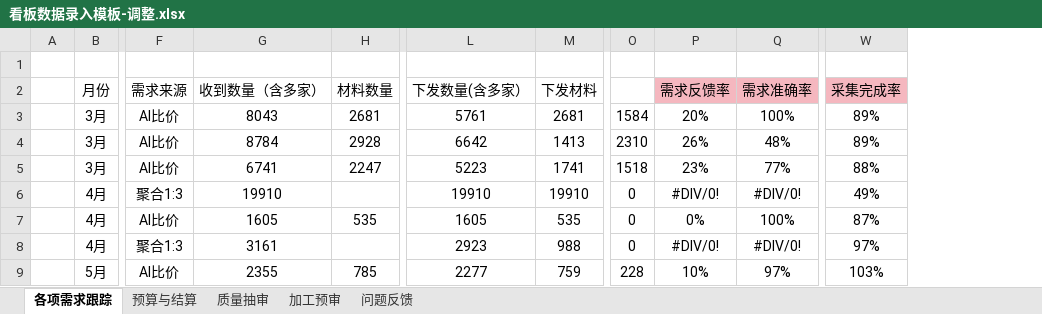
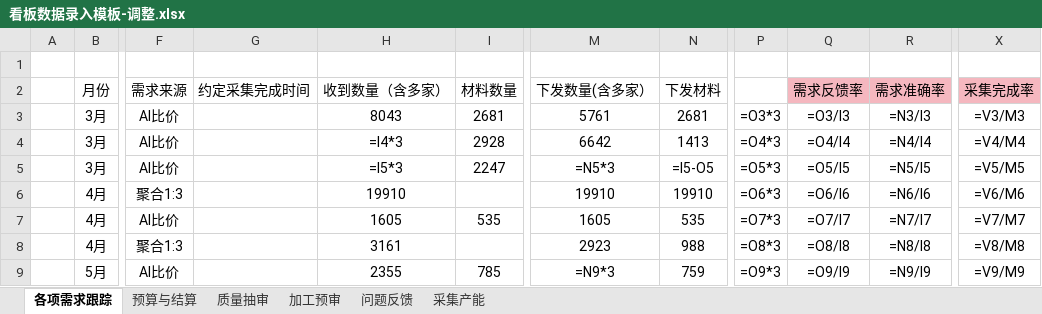
Before and after one commit to qianqianyu363/data-pipeline-kanban, an Excel workbook: 看板数据录入模板-调整.xlsx, sheet 各项需求跟踪, drawn as a sheet; only a part is shown, gaps mark what is left out; values as stored, in another font and other column widths than the file's, no borders; formulas without a stored value are shown as written; removed rows and columns are numbered as before the commit, all else as after; the diff covers the shown part only; the diff names each change by its address in the sheet, - before the commit and + after, or states it on an @@ line.

```diff
--- a/看板数据录入模板-调整.xlsx (sheet 各项需求跟踪)
+++ b/看板数据录入模板-调整.xlsx (sheet 各项需求跟踪)
+sheet tab: 采集产能
+column G (约定采集完成时间), empty
-column O, rows 3-9: 1584 | 2310 | 1518 | 0 | 0 | 0 | 228
+column P, rows 3-9: =O3*3 | =O4*3 | =O5*3 | =O6*3 | =O7*3 | =O8*3 | =O9*3
-Q3 (需求反馈率): 20%
+Q3 (需求反馈率): =O3/I3
-R3 (需求准确率): 100%
+R3 (需求准确率): =N3/I3
-X3 (采集完成率): 89%
+X3 (采集完成率): =V3/M3
-H4 (收到数量（含多家）): 8784
+H4 (收到数量（含多家）): =I4*3
-Q4 (需求反馈率): 26%
+Q4 (需求反馈率): =O4/I4
-R4 (需求准确率): 48%
+R4 (需求准确率): =N4/I4
-X4 (采集完成率): 89%
+X4 (采集完成率): =V4/M4
-H5 (收到数量（含多家）): 6741
+H5 (收到数量（含多家）): =I5*3
-M5 (下发数量(含多家）): 5223
+M5 (下发数量(含多家）): =N5*3
-N5 (下发材料): 1741
+N5 (下发材料): =I5-O5
-Q5 (需求反馈率): 23%
+Q5 (需求反馈率): =O5/I5
-R5 (需求准确率): 77%
+R5 (需求准确率): =N5/I5
-X5 (采集完成率): 88%
+X5 (采集完成率): =V5/M5
-Q6 (需求反馈率): #DIV/0!
+Q6 (需求反馈率): =O6/I6
-R6 (需求准确率): #DIV/0!
+R6 (需求准确率): =N6/I6
-X6 (采集完成率): 49%
+X6 (采集完成率): =V6/M6
-Q7 (需求反馈率): 0%
+Q7 (需求反馈率): =O7/I7
-R7 (需求准确率): 100%
+R7 (需求准确率): =N7/I7
-X7 (采集完成率): 87%
+X7 (采集完成率): =V7/M7
-Q8 (需求反馈率): #DIV/0!
+Q8 (需求反馈率): =O8/I8
-R8 (需求准确率): #DIV/0!
+R8 (需求准确率): =N8/I8
-X8 (采集完成率): 97%
+X8 (采集完成率): =V8/M8
-M9 (下发数量(含多家）): 2277
+M9 (下发数量(含多家）): =N9*3
-Q9 (需求反馈率): 10%
+Q9 (需求反馈率): =O9/I9
-R9 (需求准确率): 97%
+R9 (需求准确率): =N9/I9
-X9 (采集完成率): 103%
+X9 (采集完成率): =V9/M9
```
Also changed, not shown: 48 edited cells and merged cells elsewhere in this sheet, sheet 预算与结算, sheet 加工预审, sheet 质量抽审, sheet 问题反馈, charts or pictures, 11 other files.
